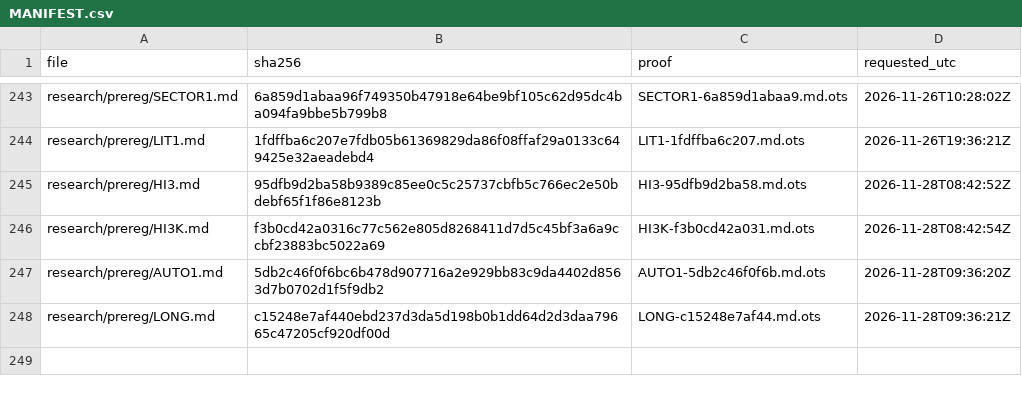
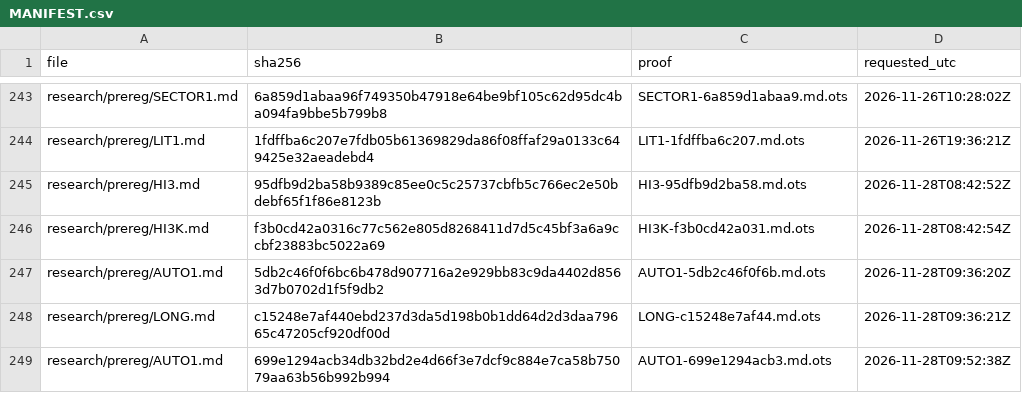
Before and after one commit to amit8f/edge-lab-public, a CSV file: timestamps/MANIFEST.csv, drawn as a sheet; only a part is shown, gaps mark what is left out; the diff names each change by its address in the sheet, - before the commit and + after, or states it on an @@ line.

```diff
--- a/timestamps/MANIFEST.csv
+++ b/timestamps/MANIFEST.csv
+row 249: research/prereg/AUTO1.md | 699e1294acb34db32bd2e4d66f3e7dcf9c884e7ca58b75079aa63b56b992b994 | AUTO1-699e1294acb3.md.ots | 2026-11-28T09:52:38Z
```
Also changed, not shown: 1 other file.
